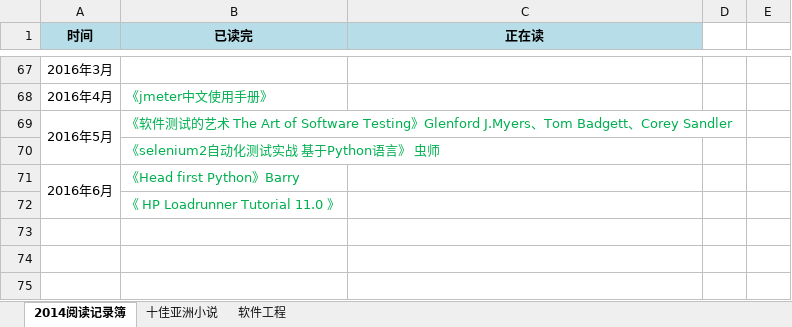
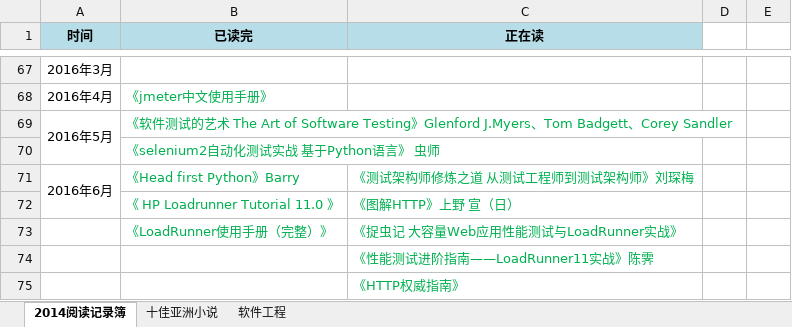
Before and after one commit to FutureFackbook/MyReadRecord, an Excel workbook: ReadRecord.xlsx, sheet 2014阅读记录簿, drawn as a sheet; only a part is shown, gaps mark what is left out; values as stored, in another font and other column widths than the file's, no borders; the diff names each change by its address in the sheet, - before the commit and + after, or states it on an @@ line.

```diff
--- a/ReadRecord.xlsx (sheet 2014阅读记录簿)
+++ b/ReadRecord.xlsx (sheet 2014阅读记录簿)
-C71 (正在读): (empty)
+C71 (正在读): 《测试架构师修炼之道 从测试工程师到测试架构师》刘琛梅
-C72 (正在读): (empty)
+C72 (正在读): 《图解HTTP》上野 宣（日）
+row 73:  | 《LoadRunner使用手册（完整）》 | 《捉虫记 大容量Web应用性能测试与LoadRunner实战》
+row 74:  |  | 《性能测试进阶指南——LoadRunner11实战》陈霁
+row 75:  |  | 《HTTP权威指南》
```
Also changed, not shown: 2 other files.
